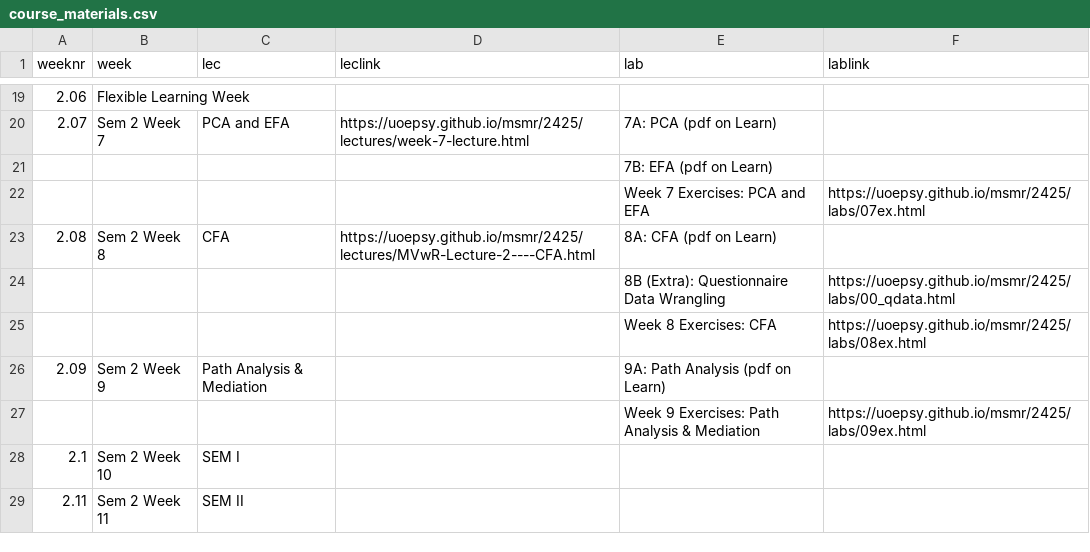
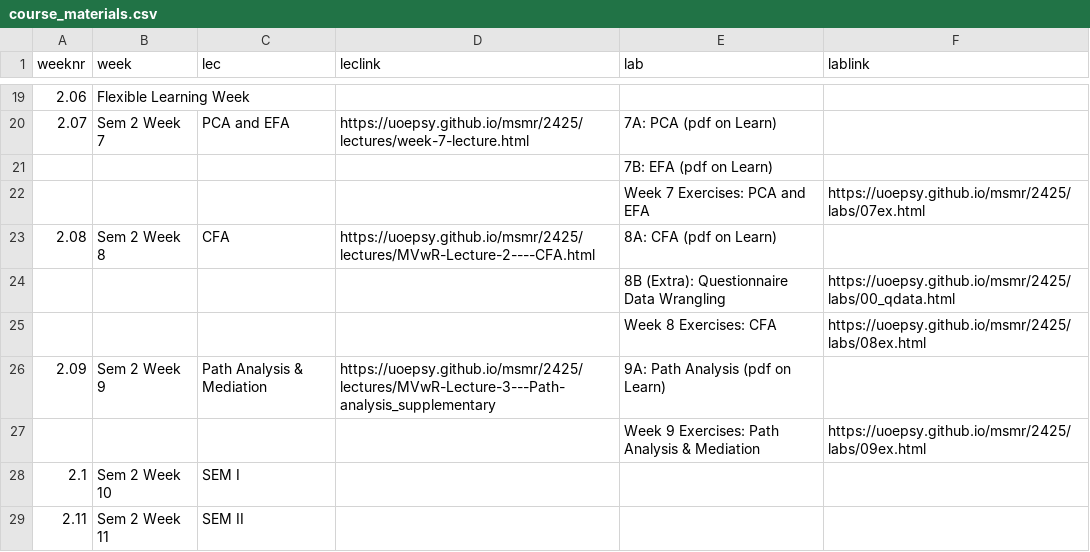
Before and after one commit to uoepsy/msmr, a CSV file: docs/2425/course_materials.csv, drawn as a sheet; only a part is shown, gaps mark what is left out.

```diff
--- a/docs/2425/course_materials.csv
+++ b/docs/2425/course_materials.csv
@@ -25,3 +25,3 @@ weeknr,week,lec,leclink,lab,lablink
 ,,,,Week 8 Exercises: CFA,https://uoepsy.github.io/msmr/2425/labs/08ex.html
-2.09,Sem 2 Week 9,Path Analysis & Mediation,,9A: Path Analysis (pdf on Learn),
+2.09,Sem 2 Week 9,Path Analysis & Mediation,https://uoepsy.github.io/msmr/2425/lectures/MVwR-Lecture-3---Path-analysis_supplementary,9A: Path Analysis (pdf on Learn),
 ,,,,Week 9 Exercises: Path Analysis & Mediation,https://uoepsy.github.io/msmr/2425/labs/09ex.html
```
Also changed, not shown: 2 other files.
